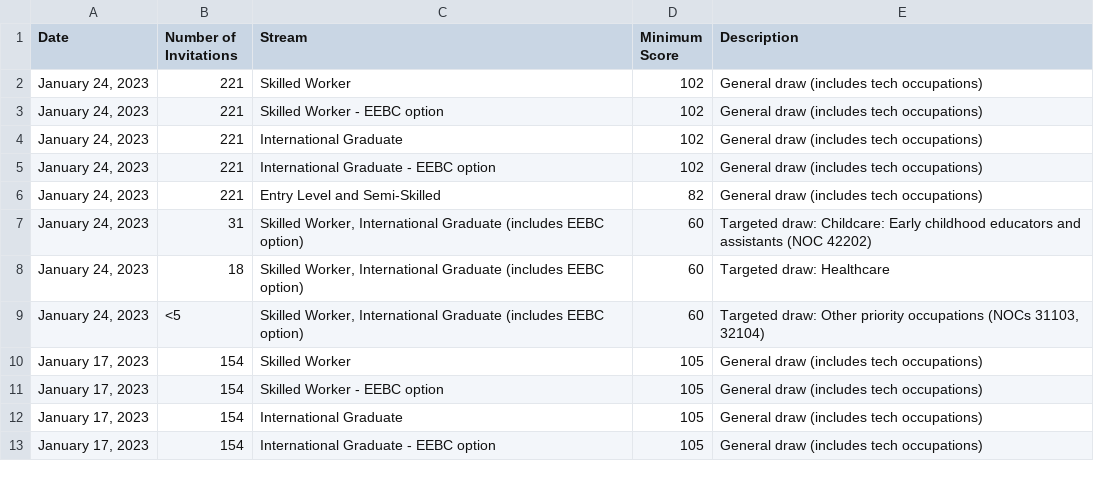
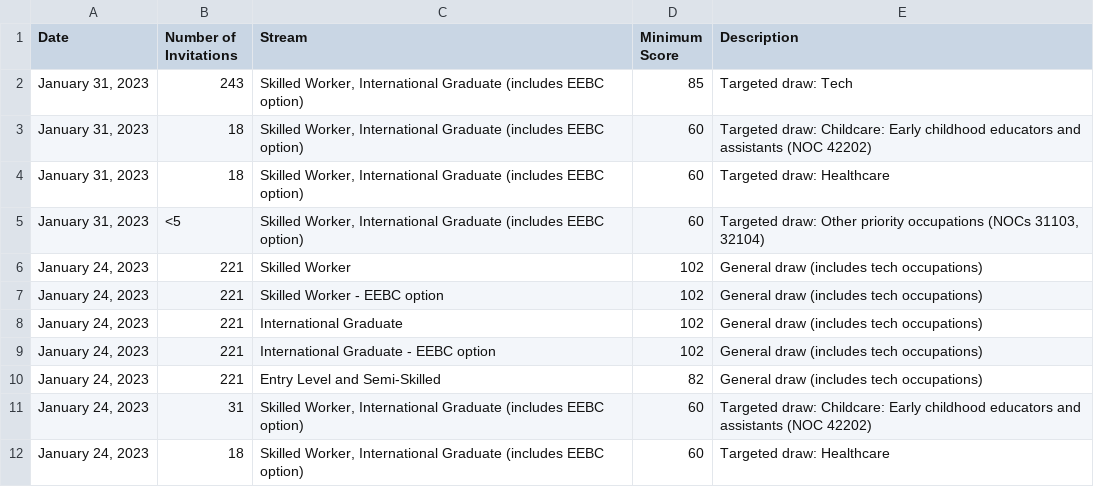
Before and after one commit to fcg/vac, a CSV file: _feeds/_british/Skills-Immigration-invitations-2023.csv, drawn as a sheet; only a part is shown; the shorter side is filled out with more unchanged rows.

```diff
--- a/_feeds/_british/Skills-Immigration-invitations-2023.csv
+++ b/_feeds/_british/Skills-Immigration-invitations-2023.csv
@@ -1,2 +1,6 @@
 Date,Number of Invitations,Stream,Minimum Score,Description
+"January 31, 2023",243,"Skilled Worker, International Graduate (includes EEBC option)",85,Targeted draw: Tech
+"January 31, 2023",18,"Skilled Worker, International Graduate (includes EEBC option)",60,Targeted draw: Childcare: Early childhood educators and assistants (NOC 42202)
+"January 31, 2023",18,"Skilled Worker, International Graduate (includes EEBC option)",60,Targeted draw: Healthcare
+"January 31, 2023",<5,"Skilled Worker, International Graduate (includes EEBC option)",60,"Targeted draw: Other priority occupations (NOCs 31103, 32104)"
 "January 24, 2023",221,Skilled Worker,102,General draw (includes tech occupations)
```
Also changed, not shown: 7 other files.
